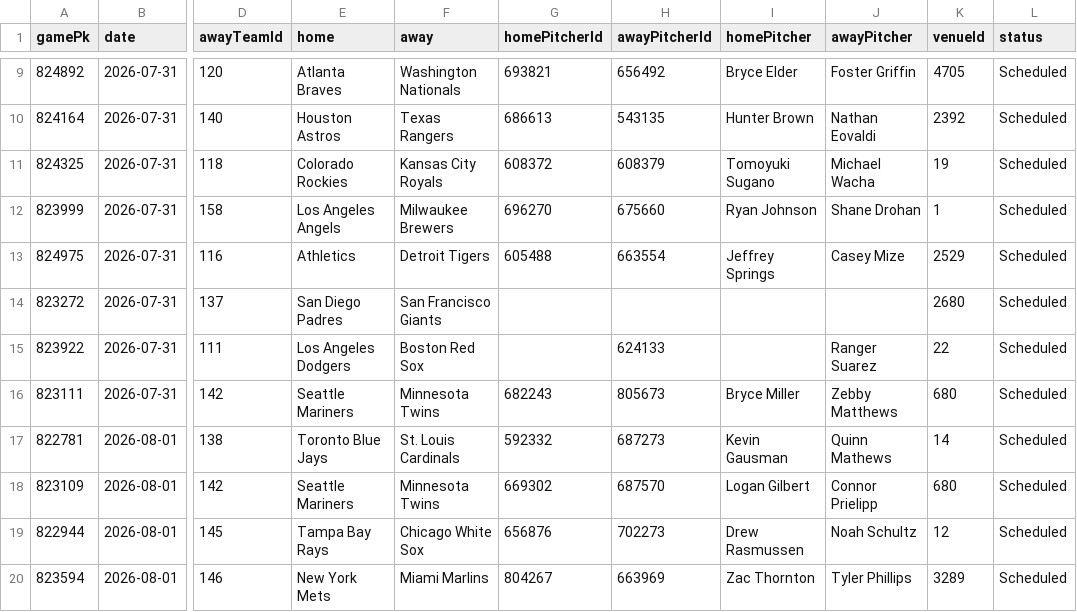
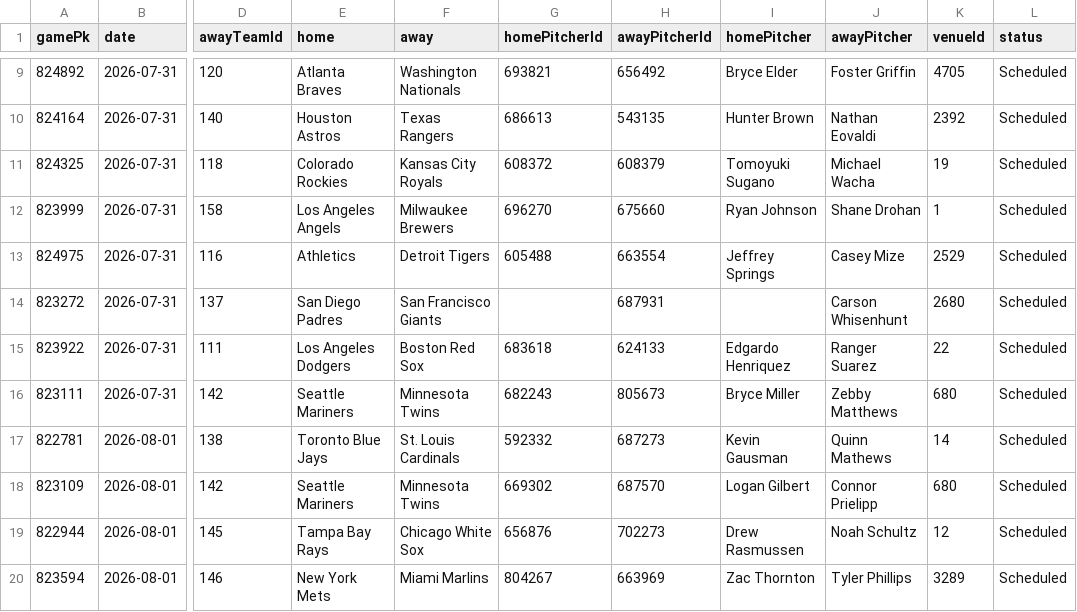
Before and after one commit to DanielTomaro13/MLB-Modelling, a CSV file: data/fixtures.csv, drawn as a sheet; only a part is shown, gaps mark what is left out; the diff names each change by its address in the sheet, - before the commit and + after, or states it on an @@ line.

```diff
--- a/data/fixtures.csv
+++ b/data/fixtures.csv
-H14 (awayPitcherId): (empty)
+H14 (awayPitcherId): 687931
-J14 (awayPitcher): (empty)
+J14 (awayPitcher): Carson Whisenhunt
-G15 (homePitcherId): (empty)
+G15 (homePitcherId): 683618
-I15 (homePitcher): (empty)
+I15 (homePitcher): Edgardo Henriquez
```
Also changed, not shown: reports/predictions.csv, 7 other files.
